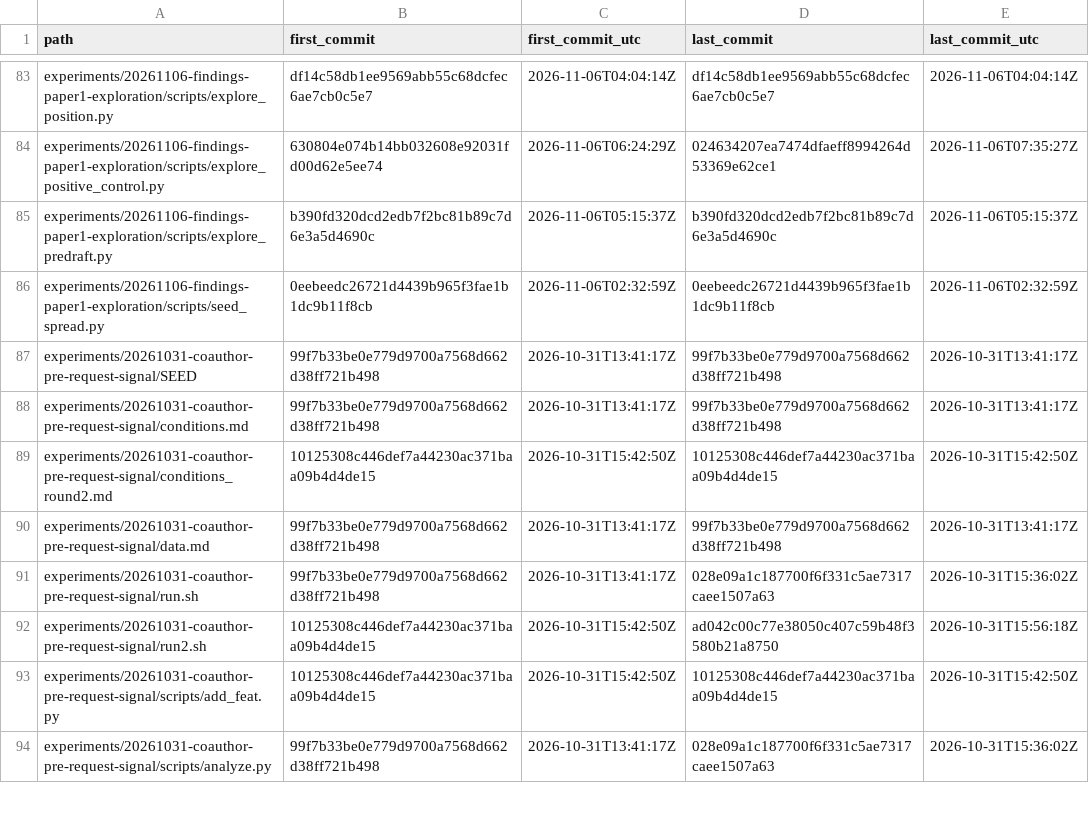
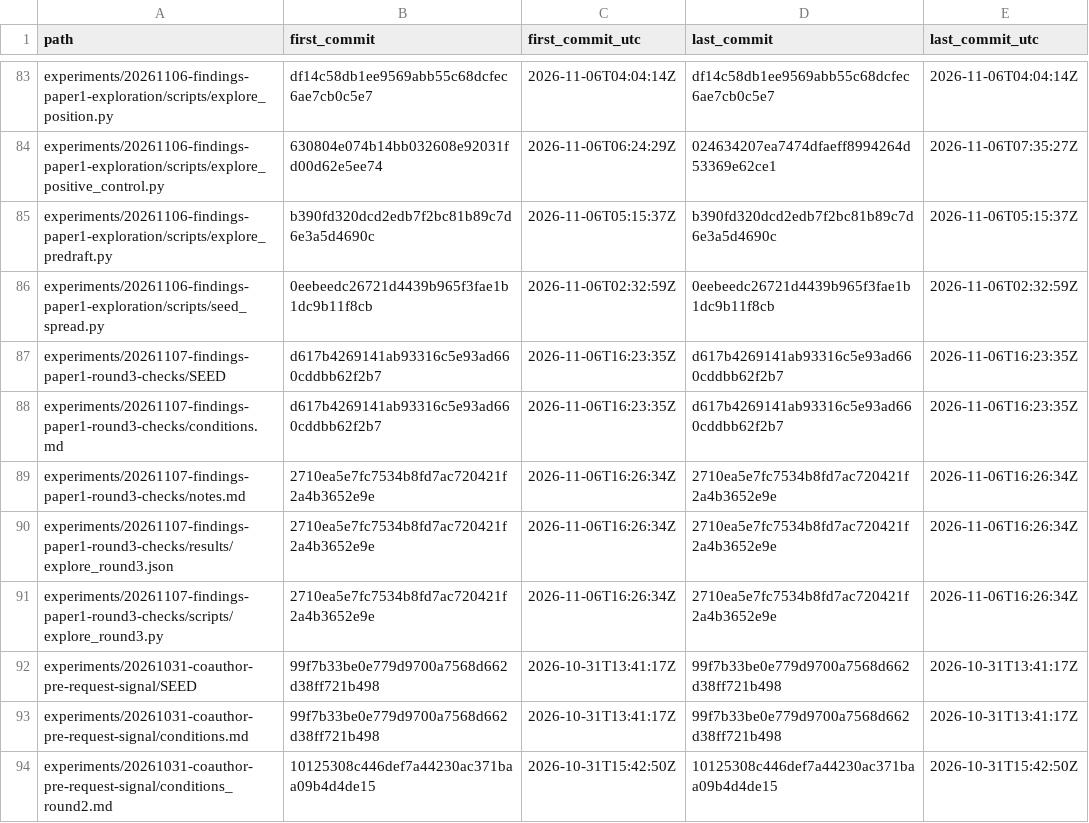
Before and after one commit to mikotomiura/stall-runup-equivalence, a TSV file: gse-commits.tsv, drawn as a sheet; only a part is shown, gaps mark what is left out; the shorter side is filled out with more unchanged rows.

Commit message:
Version 0.2.0: rerun of the holdout confirmation, English summary of the conditions, revised manuscript
- tools/rerun-holdout.sh and tools/rerun_confirm.py rerun the confirmation on the holdout and check that
  confirm_holdout.json is byte-identical to the released one (it was, with the estimator built from estimator/).
- docs/conditions-summary.md summarises every conditions document in English.
- experiments/20261107-findings-paper1-round3-checks: two explorations outside the registration.
- paper/: the revised manuscript (new title, threshold table, Materials matched to this archive).
- READMEs, CITATION.cff and .zenodo.json updated; LICENSE-docs lists the new documents.

```diff
--- a/gse-commits.tsv
+++ b/gse-commits.tsv
@@ -86,2 +86,7 @@ experiments/20261106-findings-paper1-exploration/scripts/explore_predraft.py	b39
 experiments/20261106-findings-paper1-exploration/scripts/seed_spread.py	0eebeedc26721d4439b965f3fae1b1dc9b11f8cb	2026-11-06T02:32:59Z	0eebeedc26721d4439b965f3fae1b1dc9b11f8cb	2026-11-06T02:32:59Z
+experiments/20261107-findings-paper1-round3-checks/SEED	d617b4269141ab93316c5e93ad660cddbb62f2b7	2026-11-06T16:23:35Z	d617b4269141ab93316c5e93ad660cddbb62f2b7	2026-11-06T16:23:35Z
+experiments/20261107-findings-paper1-round3-checks/conditions.md	d617b4269141ab93316c5e93ad660cddbb62f2b7	2026-11-06T16:23:35Z	d617b4269141ab93316c5e93ad660cddbb62f2b7	2026-11-06T16:23:35Z
+experiments/20261107-findings-paper1-round3-checks/notes.md	2710ea5e7fc7534b8fd7ac720421f2a4b3652e9e	2026-11-06T16:26:34Z	2710ea5e7fc7534b8fd7ac720421f2a4b3652e9e	2026-11-06T16:26:34Z
+experiments/20261107-findings-paper1-round3-checks/results/explore_round3.json	2710ea5e7fc7534b8fd7ac720421f2a4b3652e9e	2026-11-06T16:26:34Z	2710ea5e7fc7534b8fd7ac720421f2a4b3652e9e	2026-11-06T16:26:34Z
+experiments/20261107-findings-paper1-round3-checks/scripts/explore_round3.py	2710ea5e7fc7534b8fd7ac720421f2a4b3652e9e	2026-11-06T16:26:34Z	2710ea5e7fc7534b8fd7ac720421f2a4b3652e9e	2026-11-06T16:26:34Z
 experiments/20261031-coauthor-pre-request-signal/SEED	99f7b33be0e779d9700a7568d662d38ff721b498	2026-10-31T13:41:17Z	99f7b33be0e779d9700a7568d662d38ff721b498	2026-10-31T13:41:17Z
```
Also changed, not shown: 26 other files.
